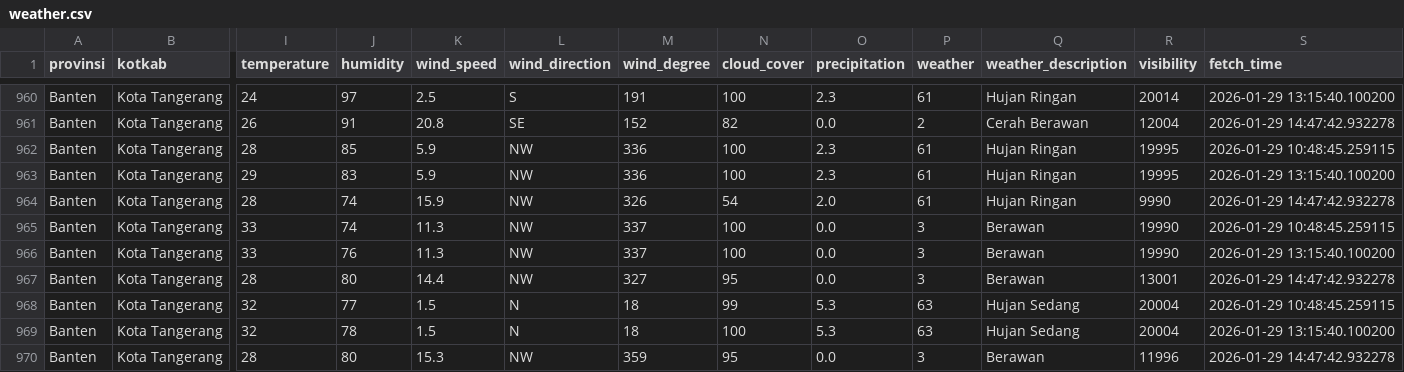
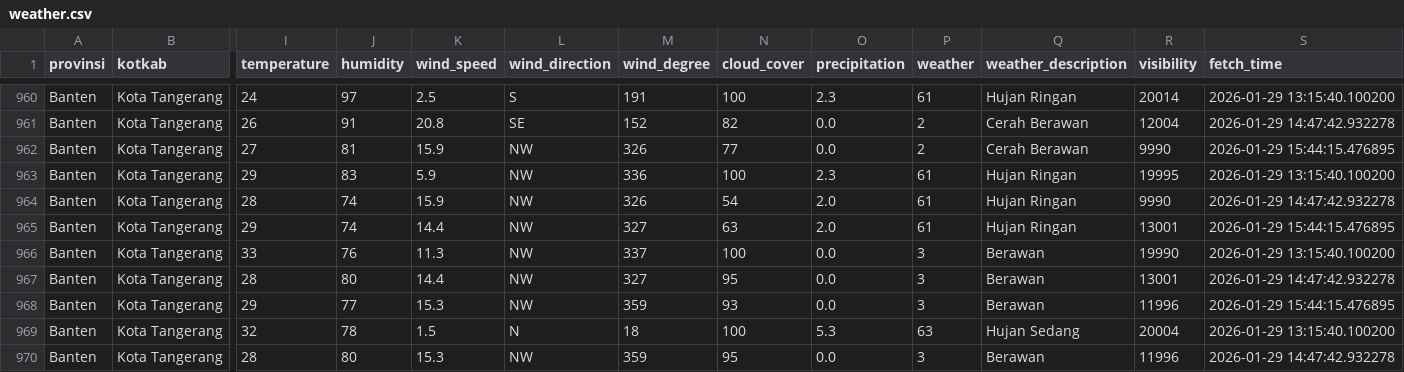
Before and after one commit to f2rra/Eksperimen_SML_Fathur, a CSV file: data/weather.csv, drawn as a sheet; only a part is shown, gaps mark what is left out; the diff covers the shown part only; the diff names each change by its address in the sheet, - before the commit and + after, or states it on an @@ line.

```diff
--- a/data/weather.csv
+++ b/data/weather.csv
-I962 (temperature): 28
+I962 (temperature): 27
-J962 (humidity): 85
+J962 (humidity): 81
-K962 (wind_speed): 5.9
+K962 (wind_speed): 15.9
-M962 (wind_degree): 336
+M962 (wind_degree): 326
-N962 (cloud_cover): 100
+N962 (cloud_cover): 77
-O962 (precipitation): 2.3
+O962 (precipitation): 0.0
-P962 (weather): 61
+P962 (weather): 2
-Q962 (weather_description): Hujan Ringan
+Q962 (weather_description): Cerah Berawan
-R962 (visibility): 19995
+R962 (visibility): 9990
-S962 (fetch_time): 2026-01-29 10:48:45.259115
+S962 (fetch_time): 2026-01-29 15:44:15.476895
-I965 (temperature): 33
+I965 (temperature): 29
-K965 (wind_speed): 11.3
+K965 (wind_speed): 14.4
-M965 (wind_degree): 337
+M965 (wind_degree): 327
-N965 (cloud_cover): 100
+N965 (cloud_cover): 63
-O965 (precipitation): 0.0
+O965 (precipitation): 2.0
-P965 (weather): 3
+P965 (weather): 61
-Q965 (weather_description): Berawan
+Q965 (weather_description): Hujan Ringan
-R965 (visibility): 19990
+R965 (visibility): 13001
-S965 (fetch_time): 2026-01-29 10:48:45.259115
+S965 (fetch_time): 2026-01-29 15:44:15.476895
-I968 (temperature): 32
+I968 (temperature): 29
-K968 (wind_speed): 1.5
+K968 (wind_speed): 15.3
-L968 (wind_direction): N
+L968 (wind_direction): NW
-M968 (wind_degree): 18
+M968 (wind_degree): 359
-N968 (cloud_cover): 99
+N968 (cloud_cover): 93
-O968 (precipitation): 5.3
+O968 (precipitation): 0.0
-P968 (weather): 63
+P968 (weather): 3
-Q968 (weather_description): Hujan Sedang
+Q968 (weather_description): Berawan
-R968 (visibility): 20004
+R968 (visibility): 11996
-S968 (fetch_time): 2026-01-29 10:48:45.259115
+S968 (fetch_time): 2026-01-29 15:44:15.476895
```
Also changed, not shown: 119 edited cells elsewhere in this file, preprocessing/weather_preprocessed.csv.
